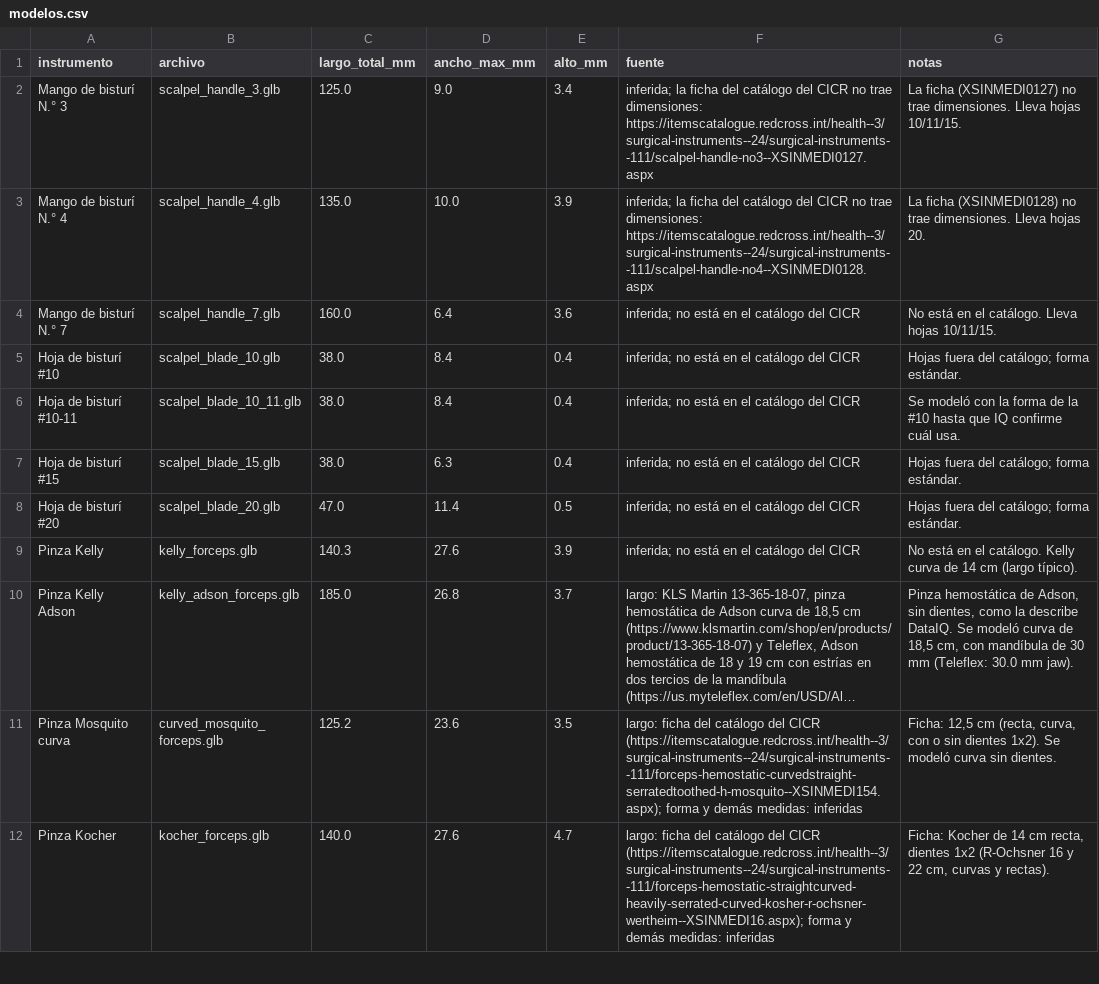
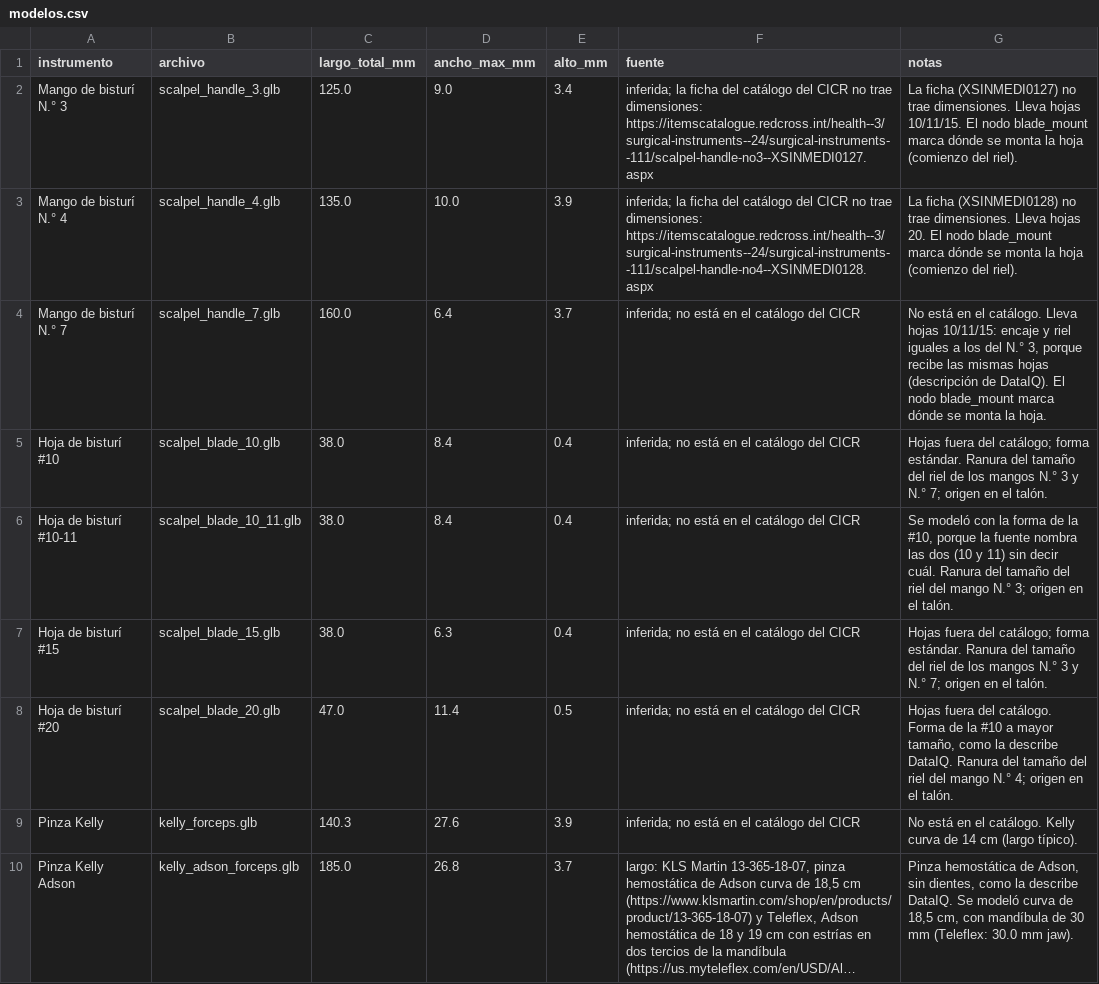
Before and after one commit to curn-iq/iq-platform, a CSV file: simiq3d/models/modelos.csv, drawn as a sheet; only a part is shown; the shorter side is filled out with more unchanged rows; long unchanged cells end in ….

Commit message:
fix(simiq3d): cremallera, montaje de la hoja y parpadeo en los modelos 3D
- Cremallera de las 10 pinzas: dos lengüetas junto a los anillos con los
  dientes trabados en el centro (estaba junto a la articulación).
- Sin caras visibles a la misma altura entre piezas: cada una con un
  grosor apenas distinto, sin cambiar el alto total.
- Mango y hoja: nodo blade_mount en cada mango y origen de la hoja en el
  talón; ranuras del tamaño del riel; el N.° 7 con el encaje del N.° 3; la
  #20 con la forma de la #10 a mayor tamaño.
- Origen de cada modelo a la altura de su punto más bajo; sin caras de
  área cero.
- README de los modelos, reglas de la mesa en 3D y notas de modelos.csv.

```diff
--- a/simiq3d/models/modelos.csv
+++ b/simiq3d/models/modelos.csv
@@ -1,9 +1,9 @@
 instrumento,archivo,largo_total_mm,ancho_max_mm,alto_mm,fuente,notas
-Mango de bisturí N.° 3,scalpel_handle_3.glb,125.0,9.0,3.4,inferida; la ficha del catálogo del CICR no trae dimensiones: https://itemscatalogue.redcross.int/health--3/surgical-instruments--24/surgical-instruments--111/scalpel-handle-no3--XSINMEDI0127.aspx,La ficha (XSINMEDI0127) no trae dimensiones. Lleva hojas 10/11/15.
-Mango de bisturí N.° 4,scalpel_handle_4.glb,135.0,10.0,3.9,inferida; la ficha del catálogo del CICR no trae dimensiones: https://itemscatalogue.redcross.int/health--3/surgical-instruments--24/surgical-instruments--111/scalpel-handle-no4--XSINMEDI0128.aspx,La ficha (XSINMEDI0128) no trae dimensiones. Lleva hojas 20.
-Mango de bisturí N.° 7,scalpel_handle_7.glb,160.0,6.4,3.6,inferida; no está en el catálogo del CICR,No está en el catálogo. Lleva hojas 10/11/15.
-Hoja de bisturí #10,scalpel_blade_10.glb,38.0,8.4,0.4,inferida; no está en el catálogo del CICR,Hojas fuera del catálogo; forma estándar.
-Hoja de bisturí #10-11,scalpel_blade_10_11.glb,38.0,8.4,0.4,inferida; no está en el catálogo del CICR,Se modeló con la forma de la #10 hasta que IQ confirme cuál usa.
-Hoja de bisturí #15,scalpel_blade_15.glb,38.0,6.3,0.4,inferida; no está en el catálogo del CICR,Hojas fuera del catálogo; forma estándar.
-Hoja de bisturí #20,scalpel_blade_20.glb,47.0,11.4,0.5,inferida; no está en el catálogo del CICR,Hojas fuera del catálogo; forma estándar.
+Mango de bisturí N.° 3,scalpel_handle_3.glb,125.0,9.0,3.4,inferida; la ficha del catálogo del CICR no trae dimensiones: https://itemscatalogue.redcross.int/health--3/surgical-instruments--24/surgical-instruments--111/scalpel-handle-no3--XSINMEDI0127.aspx,La ficha (XSINMEDI0127) no trae dimensiones. Lleva hojas 10/11/15. El nodo blade_mount marca dónde se monta la hoja (comienzo del riel).
+Mango de bisturí N.° 4,scalpel_handle_4.glb,135.0,10.0,3.9,inferida; la ficha del catálogo del CICR no trae dimensiones: https://itemscatalogue.redcross.int/health--3/surgical-instruments--24/surgical-instruments--111/scalpel-handle-no4--XSINMEDI0128.aspx,La ficha (XSINMEDI0128) no trae dimensiones. Lleva hojas 20. El nodo blade_mount marca dónde se monta la hoja (comienzo del riel).
+Mango de bisturí N.° 7,scalpel_handle_7.glb,160.0,6.4,3.7,inferida; no está en el catálogo del CICR,"No está en el catálogo. Lleva hojas 10/11/15: encaje y riel iguales a los del N.° 3, porque recibe las mismas hojas (descripción de DataIQ). El nodo blade_mount marca dónde se monta la hoja."
+Hoja de bisturí #10,scalpel_blade_10.glb,38.0,8.4,0.4,inferida; no está en el catálogo del CICR,Hojas fuera del catálogo; forma estándar. Ranura del tamaño del riel de los mangos N.° 3 y N.° 7; origen en el talón.
+Hoja de bisturí #10-11,scalpel_blade_10_11.glb,38.0,8.4,0.4,inferida; no está en el catálogo del CICR,"Se modeló con la forma de la #10, porque la fuente nombra las dos (10 y 11) sin decir cuál. Ranura del tamaño del riel del mango N.° 3; origen en el talón."
+Hoja de bisturí #15,scalpel_blade_15.glb,38.0,6.3,0.4,inferida; no está en el catálogo del CICR,Hojas fuera del catálogo; forma estándar. Ranura del tamaño del riel de los mangos N.° 3 y N.° 7; origen en el talón.
+Hoja de bisturí #20,scalpel_blade_20.glb,47.0,11.4,0.5,inferida; no está en el catálogo del CICR,"Hojas fuera del catálogo. Forma de la #10 a mayor tamaño, como la describe DataIQ. Ranura del tamaño del riel del mango N.° 4; origen en el talón."
 Pinza Kelly,kelly_forceps.glb,140.3,27.6,3.9,inferida; no está en el catálogo del CICR,No está en el catálogo. Kelly curva de 14 cm (largo típico).
```
Also changed, not shown: 30 other files.
